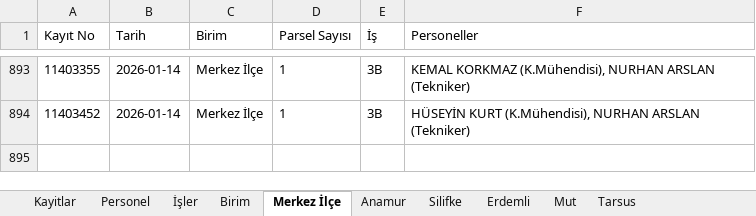
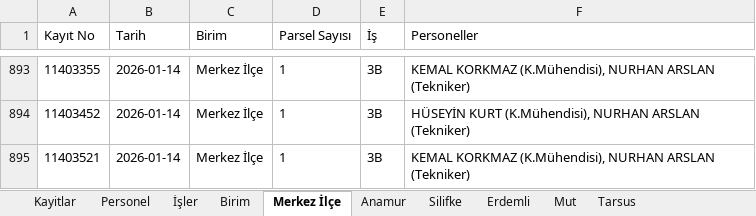
Before and after one commit to gokhangeo/isyonetim, an Excel workbook: isyonetim.xlsx, sheet Merkez İlçe, drawn as a sheet; only a part is shown, gaps mark what is left out; values as stored, in another font and other column widths than the file's, no borders; the diff names each change by its address in the sheet, - before the commit and + after, or states it on an @@ line.

Commit message:
[Kadastro App] Yeni kayıt eklendi: 11403521

```diff
--- a/isyonetim.xlsx (sheet Merkez İlçe)
+++ b/isyonetim.xlsx (sheet Merkez İlçe)
+row 895: 11403521 | 2026-01-14 | Merkez İlçe | 1 | 3B | KEMAL KORKMAZ (K.Mühendisi), NURHAN ARSLAN (Tekniker)
```
Also changed, not shown: sheet Kayitlar.
